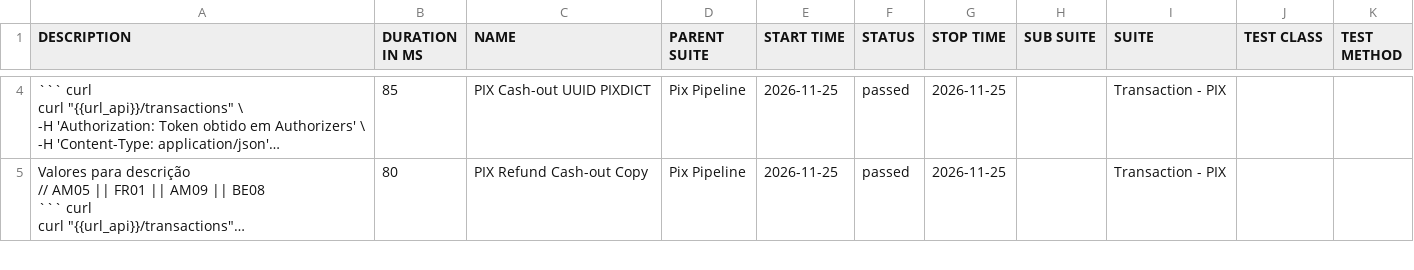
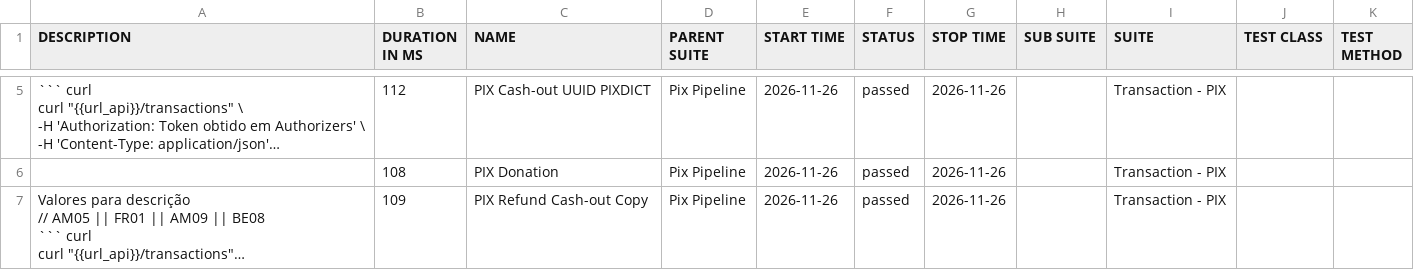
Before and after one commit to OrbitallAPI/Orbitall-API-Pipeline, a CSV file: allure-report/data/suites.csv, drawn as a sheet; only a part is shown, gaps mark what is left out; long unchanged cells end in …; addresses are those after the commit; the diff covers the shown part only; the diff names each change by its address in the sheet, - before the commit and + after, or states it on an @@ line.

```diff
--- a/allure-report/data/suites.csv
+++ b/allure-report/data/suites.csv
-B5 (DURATION IN MS): 85
+B5 (DURATION IN MS): 112
-E5 (START TIME): 2026-11-25
+E5 (START TIME): 2026-11-26
-G5 (STOP TIME): 2026-11-25
+G5 (STOP TIME): 2026-11-26
+row 6:  | 108 | PIX Donation | Pix Pipeline | 2026-11-26 | passed | 2026-11-26 |  | Transaction - PIX
-B7 (DURATION IN MS): 80
+B7 (DURATION IN MS): 109
-E7 (START TIME): 2026-11-25
+E7 (START TIME): 2026-11-26
-G7 (STOP TIME): 2026-11-25
+G7 (STOP TIME): 2026-11-26
```
Also changed, not shown: 2 added rows, 3 removed rows and 3 edited cells elsewhere in this file, 57 other files.
